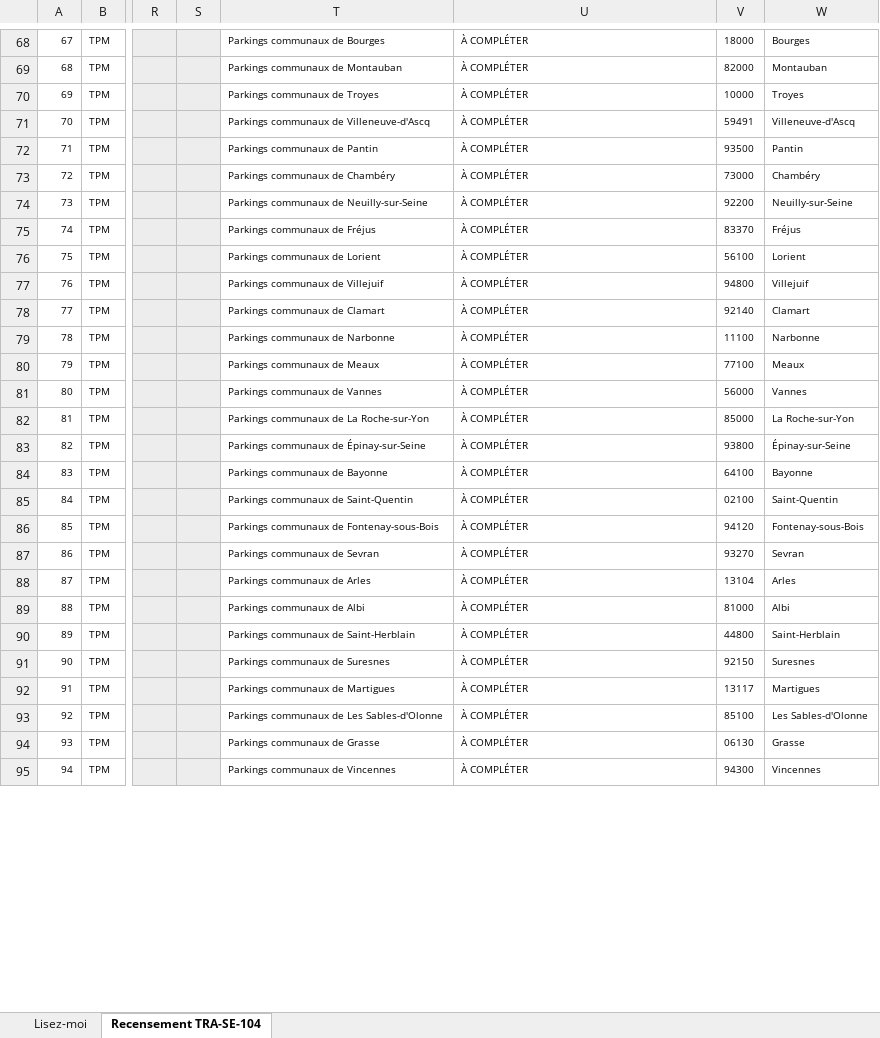
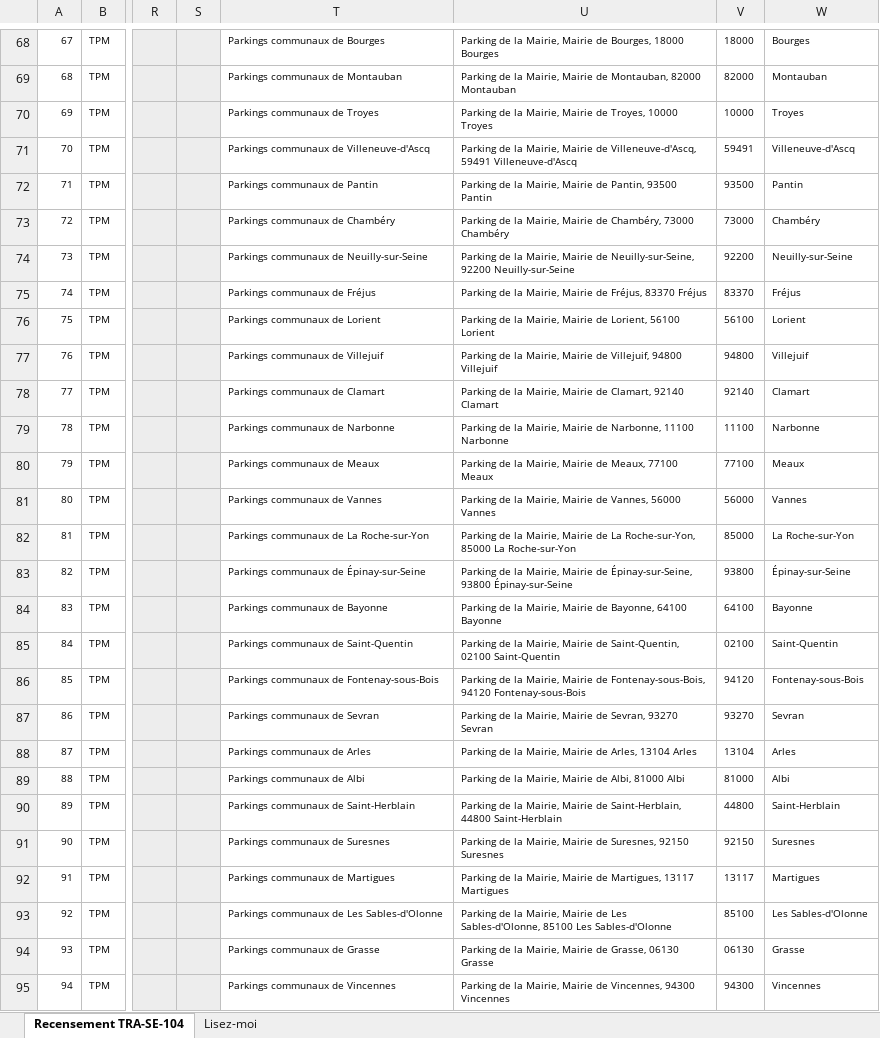
Before and after one commit to dgjmfrbv4k-lab/NOXEM-GROUP, an Excel workbook: cee-gonflage/Recensement_TRA-SE-104_complet.xlsx, sheet Recensement TRA-SE-104, drawn as a sheet; only a part is shown, gaps mark what is left out; values as stored, in another font and other column widths than the file's, no borders; the diff covers the shown part only; the diff names each change by its address in the sheet, - before the commit and + after, or states it on an @@ line.

```diff
--- a/cee-gonflage/Recensement_TRA-SE-104_complet.xlsx (sheet Recensement TRA-SE-104)
+++ b/cee-gonflage/Recensement_TRA-SE-104_complet.xlsx (sheet Recensement TRA-SE-104)
@@ sheet tab order changed: Recensement TRA-SE-104 | Lisez-moi @@
-U68: À COMPLÉTER
+U68: Parking de la Mairie, Mairie de Bourges, 18000 Bourges
-U69: À COMPLÉTER
+U69: Parking de la Mairie, Mairie de Montauban, 82000 Montauban
-U70: À COMPLÉTER
+U70: Parking de la Mairie, Mairie de Troyes, 10000 Troyes
-U71: À COMPLÉTER
+U71: Parking de la Mairie, Mairie de Villeneuve-d'Ascq, 59491 Villeneuve-d'Ascq
-U72: À COMPLÉTER
+U72: Parking de la Mairie, Mairie de Pantin, 93500 Pantin
-U73: À COMPLÉTER
+U73: Parking de la Mairie, Mairie de Chambéry, 73000 Chambéry
-U74: À COMPLÉTER
+U74: Parking de la Mairie, Mairie de Neuilly-sur-Seine, 92200 Neuilly-sur-Seine
-U75: À COMPLÉTER
+U75: Parking de la Mairie, Mairie de Fréjus, 83370 Fréjus
-U76: À COMPLÉTER
+U76: Parking de la Mairie, Mairie de Lorient, 56100 Lorient
-U77: À COMPLÉTER
+U77: Parking de la Mairie, Mairie de Villejuif, 94800 Villejuif
-U78: À COMPLÉTER
+U78: Parking de la Mairie, Mairie de Clamart, 92140 Clamart
-U79: À COMPLÉTER
+U79: Parking de la Mairie, Mairie de Narbonne, 11100 Narbonne
-U80: À COMPLÉTER
+U80: Parking de la Mairie, Mairie de Meaux, 77100 Meaux
-U81: À COMPLÉTER
+U81: Parking de la Mairie, Mairie de Vannes, 56000 Vannes
-U82: À COMPLÉTER
+U82: Parking de la Mairie, Mairie de La Roche-sur-Yon, 85000 La Roche-sur-Yon
-U83: À COMPLÉTER
+U83: Parking de la Mairie, Mairie de Épinay-sur-Seine, 93800 Épinay-sur-Seine
-U84: À COMPLÉTER
+U84: Parking de la Mairie, Mairie de Bayonne, 64100 Bayonne
-U85: À COMPLÉTER
+U85: Parking de la Mairie, Mairie de Saint-Quentin, 02100 Saint-Quentin
-U86: À COMPLÉTER
+U86: Parking de la Mairie, Mairie de Fontenay-sous-Bois, 94120 Fontenay-sous-Bois
-U87: À COMPLÉTER
+U87: Parking de la Mairie, Mairie de Sevran, 93270 Sevran
-U88: À COMPLÉTER
+U88: Parking de la Mairie, Mairie de Arles, 13104 Arles
-U89: À COMPLÉTER
+U89: Parking de la Mairie, Mairie de Albi, 81000 Albi
-U90: À COMPLÉTER
+U90: Parking de la Mairie, Mairie de Saint-Herblain, 44800 Saint-Herblain
-U91: À COMPLÉTER
+U91: Parking de la Mairie, Mairie de Suresnes, 92150 Suresnes
-U92: À COMPLÉTER
+U92: Parking de la Mairie, Mairie de Martigues, 13117 Martigues
-U93: À COMPLÉTER
+U93: Parking de la Mairie, Mairie de Les Sables-d'Olonne, 85100 Les Sables-d'Olonne
-U94: À COMPLÉTER
+U94: Parking de la Mairie, Mairie de Grasse, 06130 Grasse
-U95: À COMPLÉTER
+U95: Parking de la Mairie, Mairie de Vincennes, 94300 Vincennes
```
Also changed, not shown: 977 edited cells elsewhere in this sheet.
